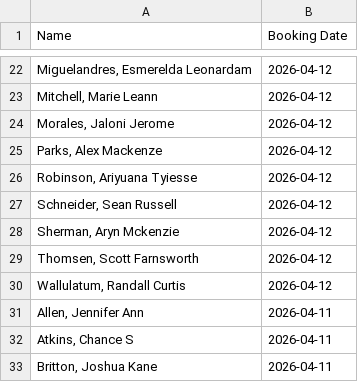
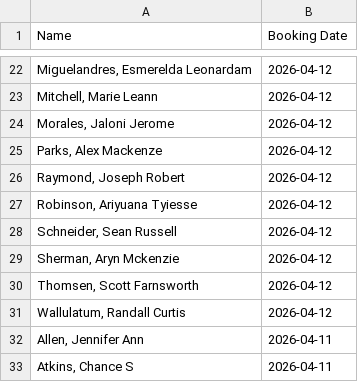
Before and after one commit to NguyenDa18/Portland-Jail-Data-Crawler, a CSV file: csvs/inmate_bookings.csv, drawn as a sheet; only a part is shown, gaps mark what is left out; the shorter side is filled out with more unchanged rows.

```diff
--- a/csvs/inmate_bookings.csv
+++ b/csvs/inmate_bookings.csv
@@ -25,2 +25,3 @@ Name,Booking Date
 "Parks, Alex Mackenze",2026-04-12
+"Raymond, Joseph Robert",2026-04-12
 "Robinson, Ariyuana Tyiesse",2026-04-12
```
Also changed, not shown: csvs/inmate_charges.csv, csvs/inmate_details.csv.
